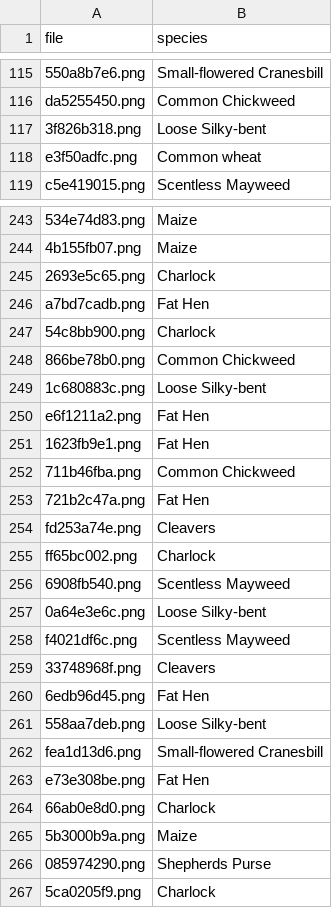
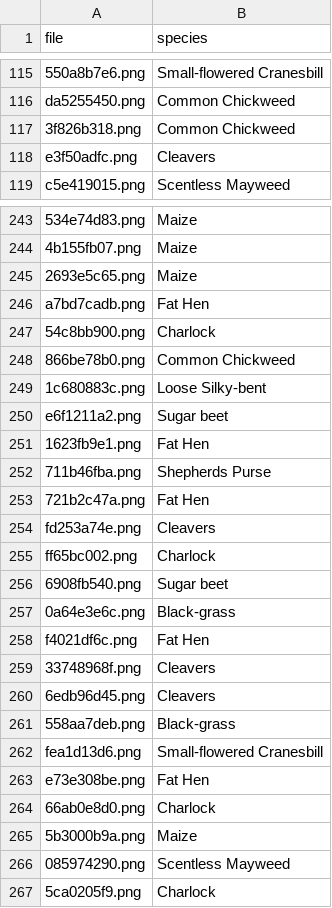
Before and after one commit to BerkinChen/Seedings_Classification, a CSV file: submission/Vgg_Adagrad_dropout_submission.csv, drawn as a sheet; only a part is shown, gaps mark what is left out; the diff covers the shown part only; the diff names each change by its address in the sheet, - before the commit and + after, or states it on an @@ line.

```diff
--- a/submission/Vgg_Adagrad_dropout_submission.csv
+++ b/submission/Vgg_Adagrad_dropout_submission.csv
-B117 (species): Loose Silky-bent
+B117 (species): Common Chickweed
-B118 (species): Common wheat
+B118 (species): Cleavers
-B245 (species): Charlock
+B245 (species): Maize
-B250 (species): Fat Hen
+B250 (species): Sugar beet
-B252 (species): Common Chickweed
+B252 (species): Shepherds Purse
-B256 (species): Scentless Mayweed
+B256 (species): Sugar beet
-B257 (species): Loose Silky-bent
+B257 (species): Black-grass
-B258 (species): Scentless Mayweed
+B258 (species): Fat Hen
-B260 (species): Fat Hen
+B260 (species): Cleavers
-B261 (species): Loose Silky-bent
+B261 (species): Black-grass
-B266 (species): Shepherds Purse
+B266 (species): Scentless Mayweed
```
Also changed, not shown: 130 edited cells elsewhere in this file, submission/Vgg_Adagrad_submission.csv, submission/Vgg_Adagrad_weightdecay_submission.csv.
